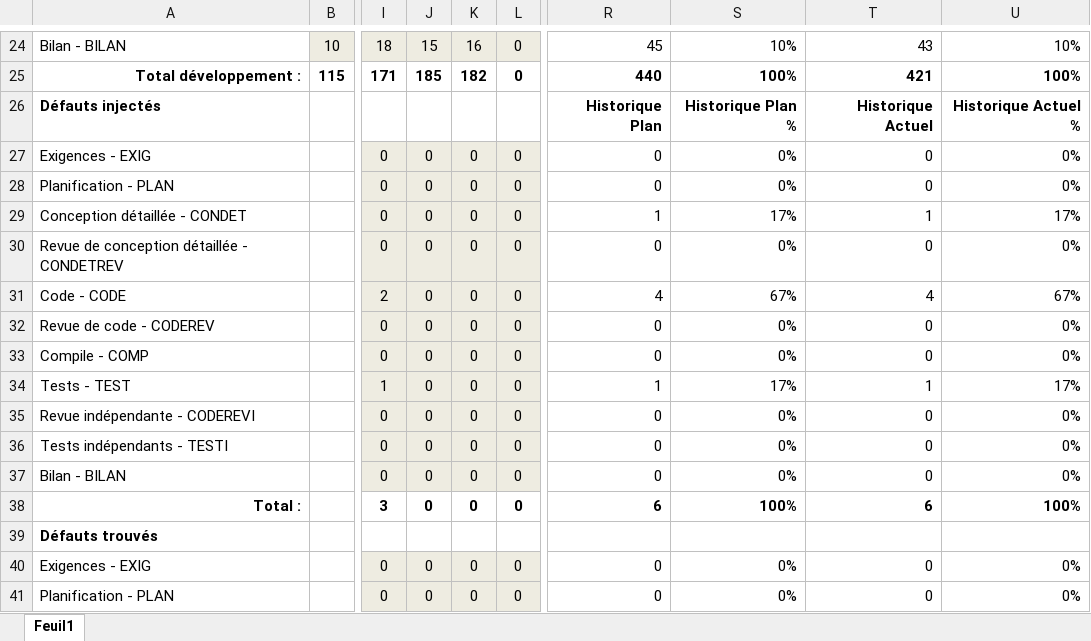
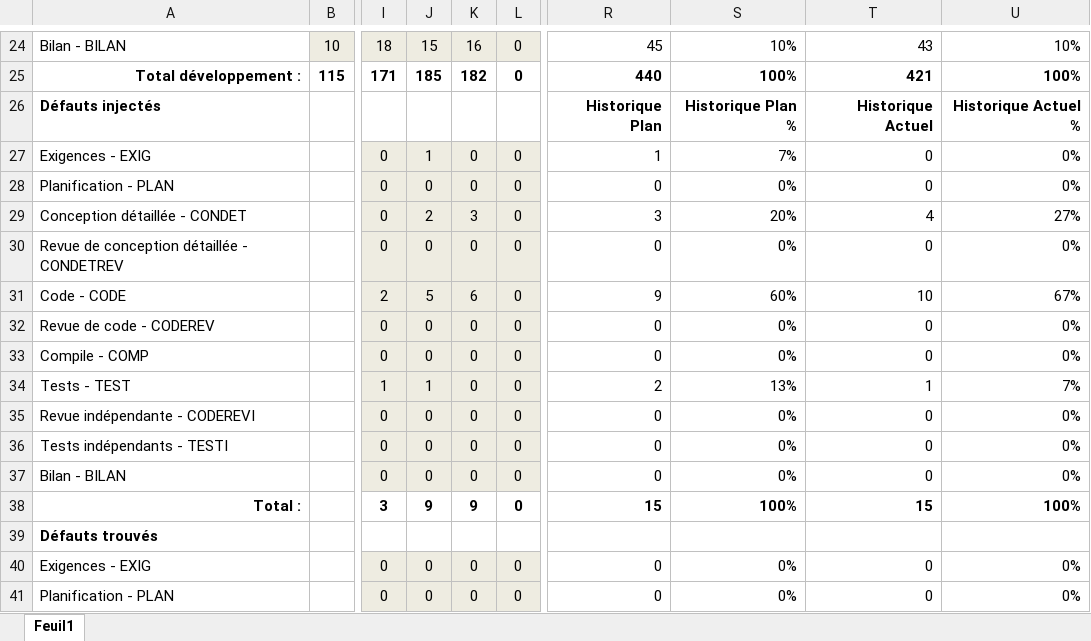
Before and after one commit to walidbe/LOG330_TP05, an Excel workbook: formulaires/WalidBezzaoui_Donnees.xlsx, sheet Feuil1, drawn as a sheet; only a part is shown, gaps mark what is left out; values as stored, in another font and other column widths than the file's, no borders; the diff covers the shown part only; the diff names each change by its address in the sheet, - before the commit and + after, or states it on an @@ line.

```diff
--- a/formulaires/WalidBezzaoui_Donnees.xlsx (sheet Feuil1)
+++ b/formulaires/WalidBezzaoui_Donnees.xlsx (sheet Feuil1)
-J27: 0
+J27: 1
-R27: 0
+R27: 1
-S27: 0%
+S27: 7%
-J29: 0
+J29: 2
-K29: 0
+K29: 3
-R29: 1
+R29: 3
-S29: 17%
+S29: 20%
-T29: 1
+T29: 4
-U29: 17%
+U29: 27%
-J31: 0
+J31: 5
-K31: 0
+K31: 6
-R31: 4
+R31: 9
-S31: 67%
+S31: 60%
-T31: 4
+T31: 10
-J34: 0
+J34: 1
-R34: 1
+R34: 2
-S34: 17%
+S34: 13%
-U34: 17%
+U34: 7%
-J38: 0
+J38: 9
-K38: 0
+K38: 9
-R38: 6
+R38: 15
-T38: 6
+T38: 15
```
Also changed, not shown: 52 edited cells elsewhere in this sheet.
